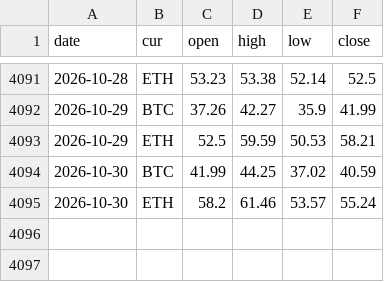
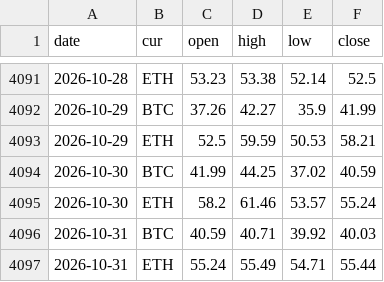
Before and after one commit to capitalflowai-app/capitalflowai-app.github.io, a CSV file: archiwum/deribit-dvol.csv, drawn as a sheet; only a part is shown, gaps mark what is left out; the diff names each change by its address in the sheet, - before the commit and + after, or states it on an @@ line.

```diff
--- a/archiwum/deribit-dvol.csv
+++ b/archiwum/deribit-dvol.csv
+row 4096: 2026-10-31 | BTC | 40.59 | 40.71 | 39.92 | 40.03
+row 4097: 2026-10-31 | ETH | 55.24 | 55.49 | 54.71 | 55.44
```
Also changed, not shown: archiwum/fw-dziennik.csv, archiwum/ng-dziennik.csv, 5 other files.
